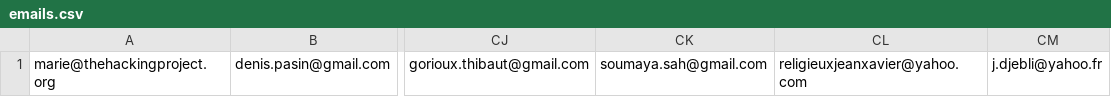
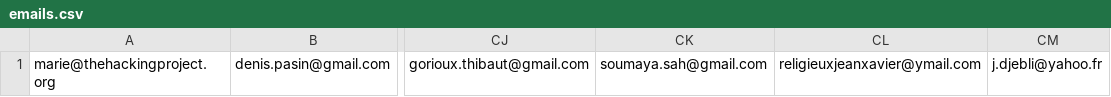
Before and after one commit to felhix/thp-projets-finaux, a CSV file: lib/csv/emails.csv, drawn as a sheet; only a part is shown, gaps mark what is left out; the diff names each change by its address in the sheet, - before the commit and + after, or states it on an @@ line.

```diff
--- a/lib/csv/emails.csv
+++ b/lib/csv/emails.csv
-CL1: religieuxjeanxavier@yahoo.com
+CL1: religieuxjeanxavier@ymail.com
```
